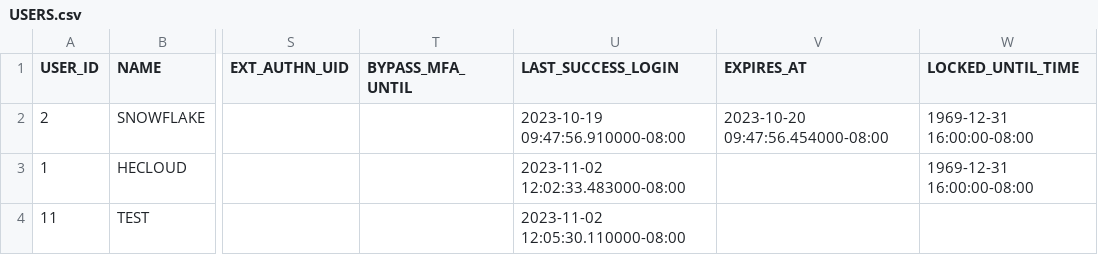
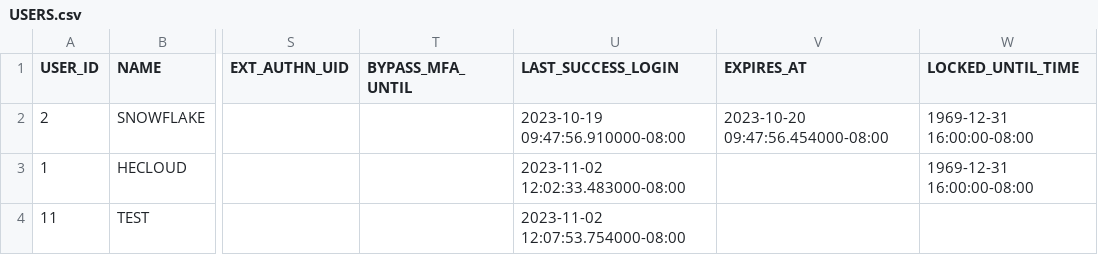
Before and after one commit to the-original-h-bomb/Garden_Plants, a CSV file: Garden_Plants_Export/Security_Tables/USERS.csv, drawn as a sheet; only a part is shown, gaps mark what is left out; the diff names each change by its address in the sheet, - before the commit and + after, or states it on an @@ line.

```diff
--- a/Garden_Plants_Export/Security_Tables/USERS.csv
+++ b/Garden_Plants_Export/Security_Tables/USERS.csv
-U4 (LAST_SUCCESS_LOGIN): 2023-11-02 12:05:30.110000-08:00
+U4 (LAST_SUCCESS_LOGIN): 2023-11-02 12:07:53.754000-08:00
```
Also changed, not shown: Garden_Plants_Export/Security_Tables/GRANTS_TO_ROLES.csv, Garden_Plants_Export/Security_Tables/GRANTS_TO_USERS.csv, 2 other files.
